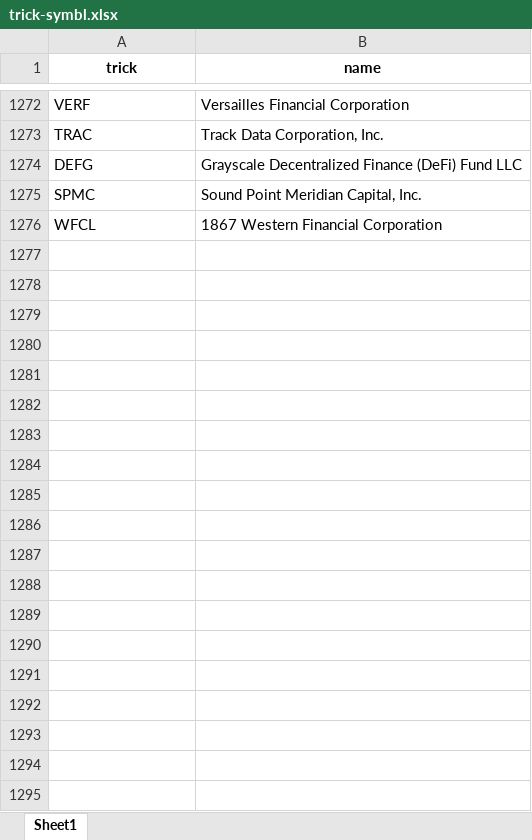
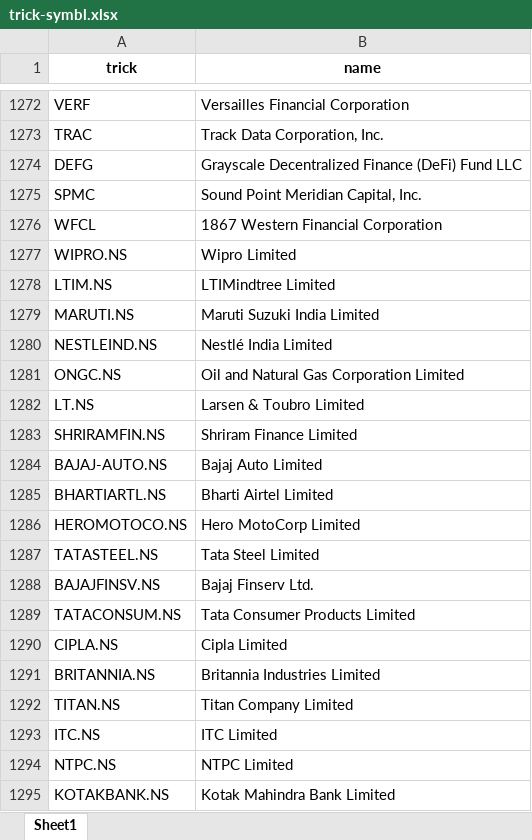
Before and after one commit to RanjitM007/stock-price-prediction, an Excel workbook: trick-symbl.xlsx, sheet Sheet1, drawn as a sheet; only a part is shown, gaps mark what is left out; values as stored, in another font and other column widths than the file's, no borders; the diff covers the shown part only; the diff names each change by its address in the sheet, - before the commit and + after, or states it on an @@ line.

Commit message:
record added

```diff
--- a/trick-symbl.xlsx (sheet Sheet1)
+++ b/trick-symbl.xlsx (sheet Sheet1)
+row 1277: WIPRO.NS | Wipro Limited
+row 1278: LTIM.NS | LTIMindtree Limited
+row 1279: MARUTI.NS | Maruti Suzuki India Limited
+row 1280: NESTLEIND.NS | Nestlé India Limited
+row 1281: ONGC.NS | Oil and Natural Gas Corporation Limited
+row 1282: LT.NS | Larsen & Toubro Limited
+row 1283: SHRIRAMFIN.NS | Shriram Finance Limited
+row 1284: BAJAJ-AUTO.NS | Bajaj Auto Limited
+row 1285: BHARTIARTL.NS | Bharti Airtel Limited
+row 1286: HEROMOTOCO.NS | Hero MotoCorp Limited
+row 1287: TATASTEEL.NS | Tata Steel Limited
+row 1288: BAJAJFINSV.NS | Bajaj Finserv Ltd.
+row 1289: TATACONSUM.NS | Tata Consumer Products Limited
+row 1290: CIPLA.NS | Cipla Limited
+row 1291: BRITANNIA.NS | Britannia Industries Limited
+row 1292: TITAN.NS | Titan Company Limited
+row 1293: ITC.NS | ITC Limited
+row 1294: NTPC.NS | NTPC Limited
+row 1295: KOTAKBANK.NS | Kotak Mahindra Bank Limited
```
Also changed, not shown: 10 added rows elsewhere in this sheet.
